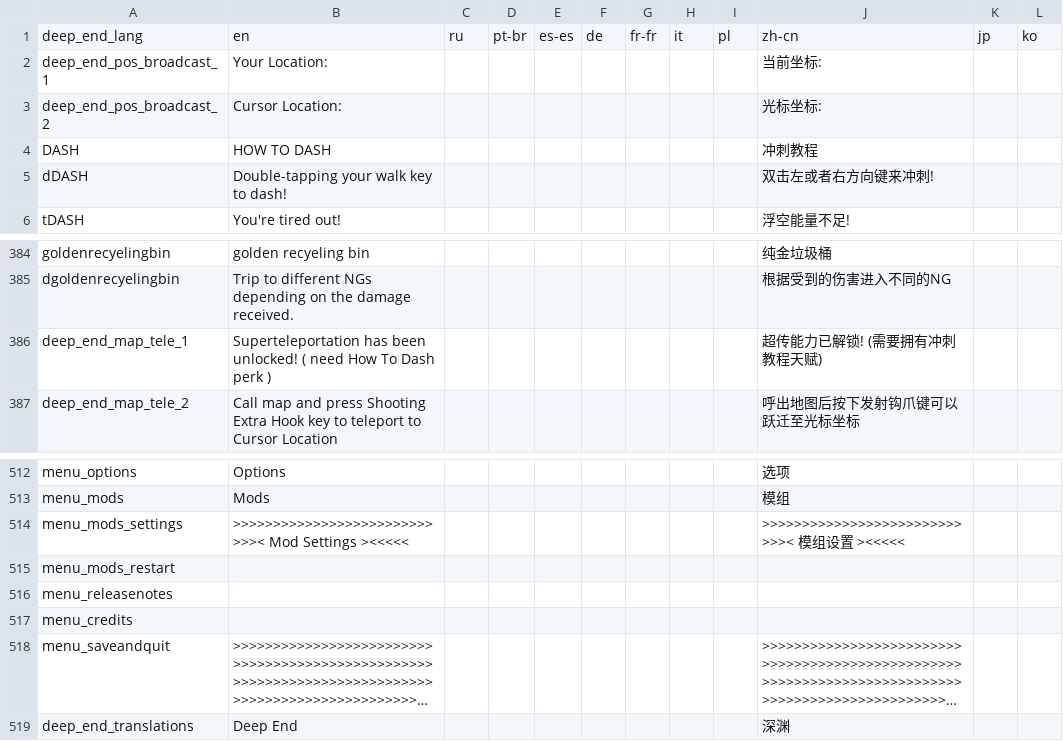
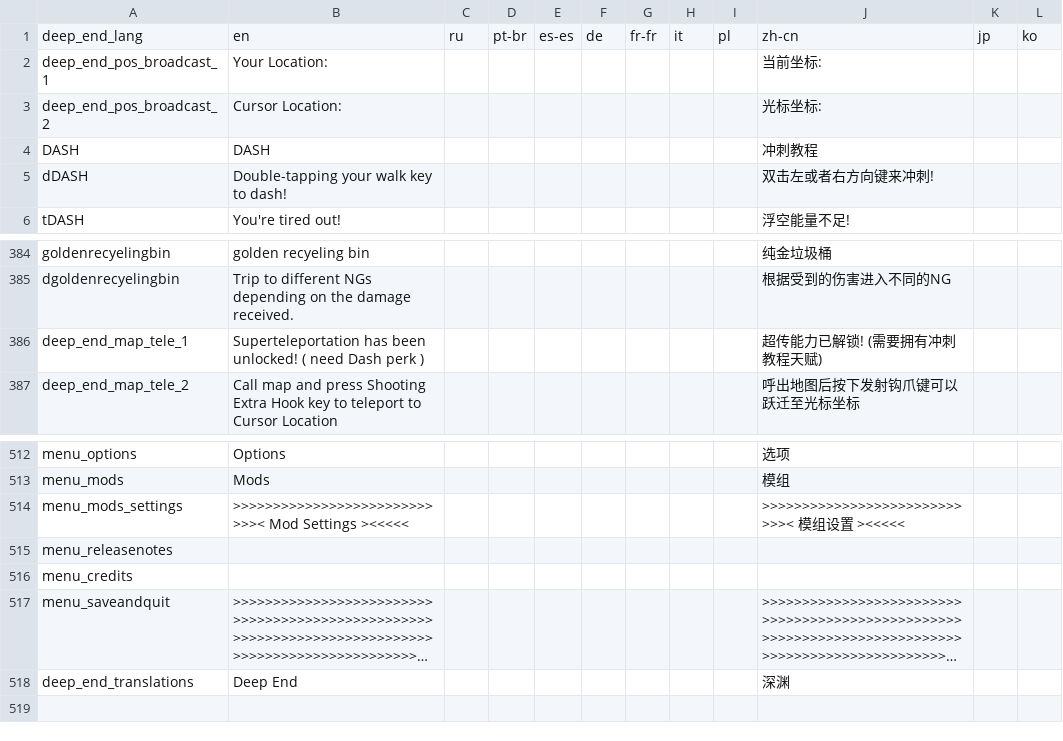
Before and after one commit to PHTYakumo/Deep-End, a CSV file: translations.csv, drawn as a sheet; only a part is shown, gaps mark what is left out; long unchanged cells end in ….

```diff
--- a/translations.csv
+++ b/translations.csv
@@ -3,3 +3,3 @@ deep_end_pos_broadcast_1,"Your Location: ",,,,,,,,"当前坐标: ",,,,,
 deep_end_pos_broadcast_2,"Cursor Location: ",,,,,,,,"光标坐标: ",,,,,
-DASH,"HOW TO DASH",,,,,,,,"冲刺教程",,,,,
+DASH,"DASH",,,,,,,,"冲刺教程",,,,,
 dDASH,"Double-tapping your walk key to dash!",,,,,,,,"双击左或者右方向键来冲刺!",,,,,
@@ -385,3 +385,3 @@ goldenrecyelingbin,"golden recyeling bin",,,,,,,,"纯金垃圾桶",,,,,
 dgoldenrecyelingbin,"Trip to different NGs depending on the damage received.",,,,,,,,"根据受到的伤害进入不同的NG",,,,,
-deep_end_map_tele_1,"Superteleportation has been unlocked! ( need How To Dash perk )",,,,,,,,"超传能力已解锁! (需要拥有冲刺教程天赋)",,,,,
+deep_end_map_tele_1,"Superteleportation has been unlocked! ( need Dash perk )",,,,,,,,"超传能力已解锁! (需要拥有冲刺教程天赋)",,,,,
 deep_end_map_tele_2,"Call map and press Shooting Extra Hook key to teleport to Cursor Location",,,,,,,,"呼出地图后按下发射钩爪键可以跃迁至光标坐标",,,,,
@@ -514,3 +514,2 @@ menu_mods,"Mods",,,,,,,,"模组",,,,,
 menu_mods_settings,>>>>>>>>>>>>>>>>>>>>>>>>>>>>< Mod Settings ><<<<<,,,,,,,,>>>>>>>>>>>>>>>>>>>>>>>>>>>>< 模组设置 ><<<<<,,,,,
-menu_mods_restart,,,,,,,,,,,,,,
 menu_releasenotes,,,,,,,,,,,,,,
```
Also changed, not shown: 39 other files.
